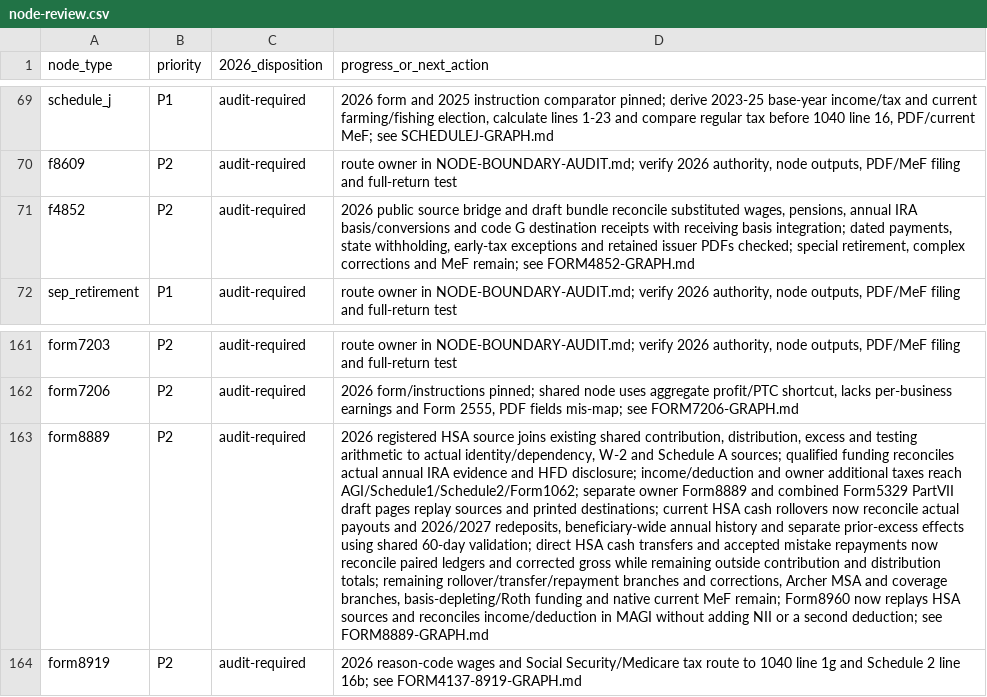
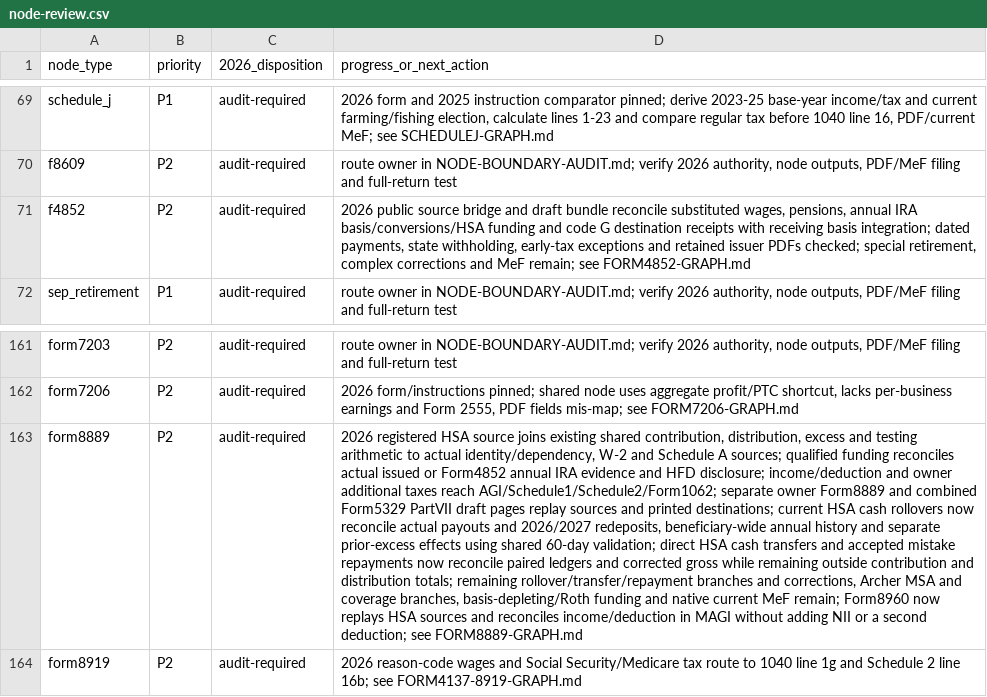
Before and after one commit to filedcom/opentax, a CSV file: docs/ty2026/inventories/node-review.csv, drawn as a sheet; only a part is shown, gaps mark what is left out; the diff names each change by its address in the sheet, - before the commit and + after, or states it on an @@ line.

```diff
--- a/docs/ty2026/inventories/node-review.csv
+++ b/docs/ty2026/inventories/node-review.csv
-D71 (progress_or_next_action): …annual IRA basis/conversions and code…
+D71 (progress_or_next_action): …annual IRA basis/conversions/HSA funding and code…
-D163 (progress_or_next_action): …reconciles actual annual IRA…
+D163 (progress_or_next_action): …reconciles actual issued or Form4852 annual IRA…
```
Also changed, not shown: docs/ty2026/inventories/node-coverage.csv, 11 other files.
